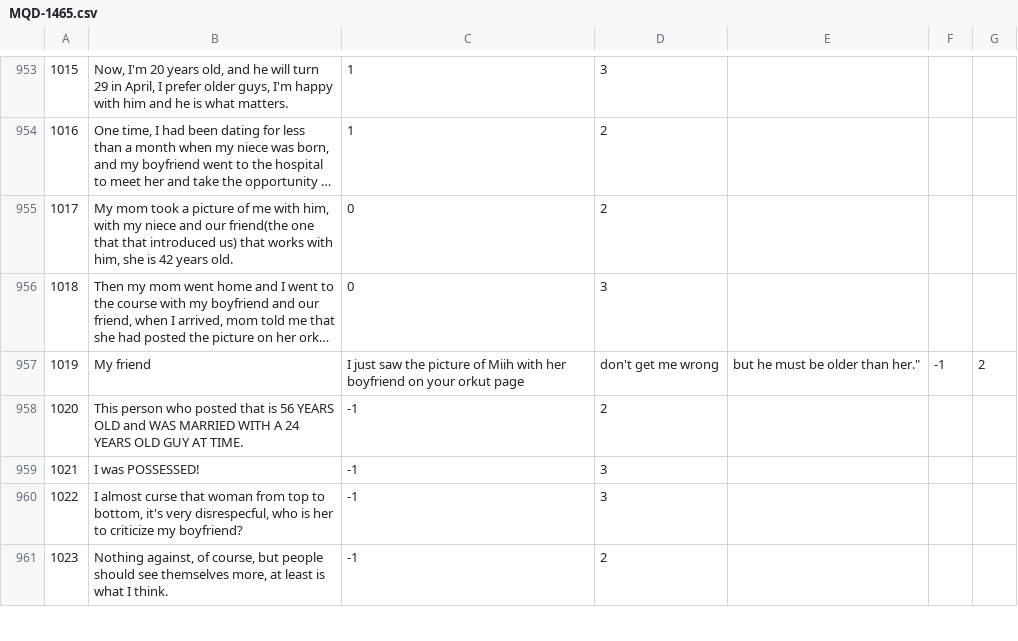
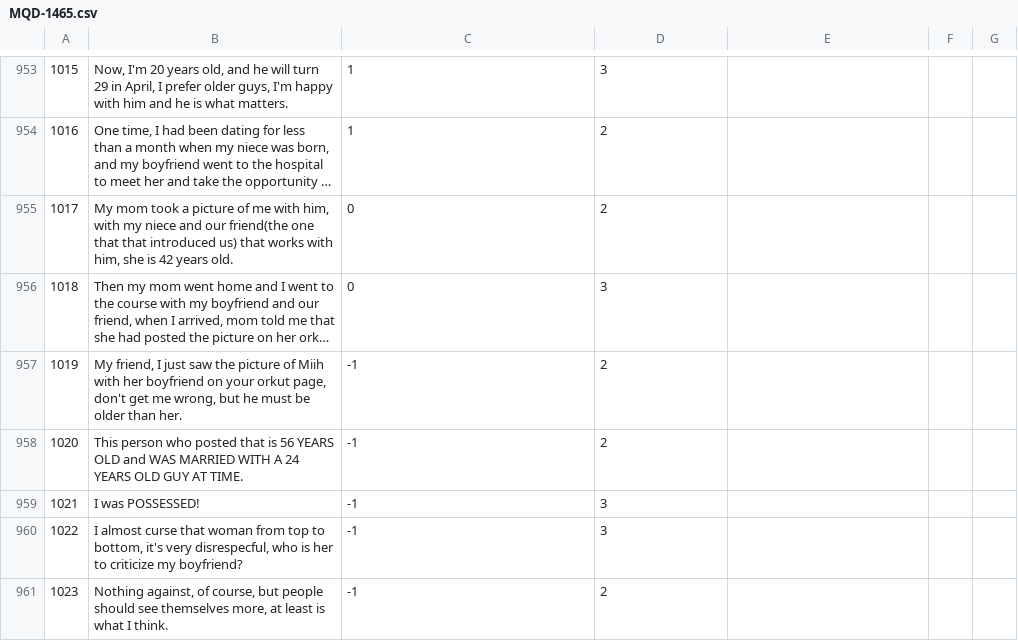
Before and after one commit to AlexanderIan53/AlexanderIan53-HoraComplementar-Traducao, a CSV file: MQD-1465.csv, drawn as a sheet; only a part is shown, gaps mark what is left out; long unchanged cells end in …; the diff names each change by its address in the sheet, - before the commit and + after, or states it on an @@ line.

Commit message:
Update MQD-1465.csv

```diff
--- a/MQD-1465.csv
+++ b/MQD-1465.csv
-B957: My friend
+B957: My friend, I just saw the picture of Miih with her boyfriend on your orkut page, don't get me wrong, but he must be older than her.
-C957: I just saw the picture of Miih with her boyfriend on your orkut page
+C957: -1
-D957: don't get me wrong
+D957: 2
-E957: but he must be older than her."
+E957: (empty)
-F957: -1
+F957: (empty)
-G957: 2
+G957: (empty)
```
